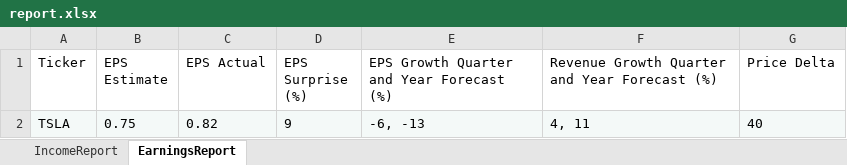
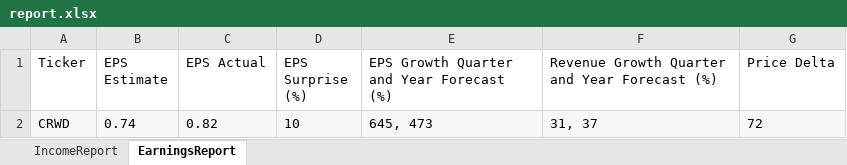
Before and after one commit to calee14/leperbase, an Excel workbook: report.xlsx, sheet EarningsReport, drawn as a sheet; values as stored, in another font and other column widths than the file's, no borders; removed rows and columns are numbered as before the commit, all else as after; the diff names each change by its address in the sheet, - before the commit and + after, or states it on an @@ line.

```diff
--- a/report.xlsx (sheet EarningsReport)
+++ b/report.xlsx (sheet EarningsReport)
-row 2: TSLA | 0.75 | 0.82 | 9 | -6, -13 | 4, 11 | 40
+row 2: CRWD | 0.74 | 0.82 | 10 | 645, 473 | 31, 37 | 72
```
Also changed, not shown: sheet IncomeReport, 3 other files.
